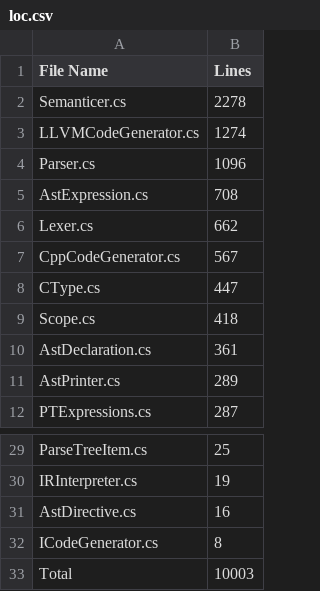
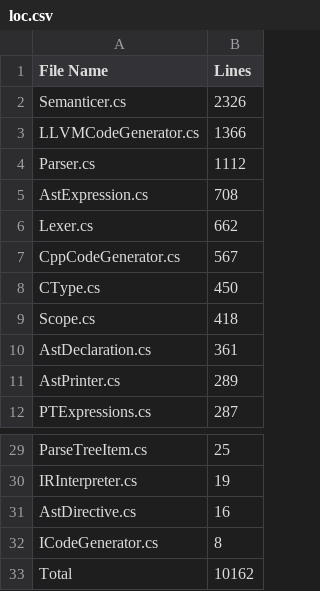
Before and after one commit to CheezLang/CheezLang, a CSV file: CheezCompiler/loc.csv, drawn as a sheet; only a part is shown, gaps mark what is left out.

```diff
--- a/CheezCompiler/loc.csv
+++ b/CheezCompiler/loc.csv
@@ -1,5 +1,5 @@
 File Name,Lines
-Semanticer.cs,2278
-LLVMCodeGenerator.cs,1274
-Parser.cs,1096
+Semanticer.cs,2326
+LLVMCodeGenerator.cs,1366
+Parser.cs,1112
 AstExpression.cs,708
@@ -7,3 +7,3 @@ Lexer.cs,662
 CppCodeGenerator.cs,567
-CType.cs,447
+CType.cs,450
 Scope.cs,418
@@ -32,2 +32,2 @@ AstDirective.cs,16
 ICodeGenerator.cs,8
-Total,10003
+Total,10162
```
Also changed, not shown: 12 other files.
